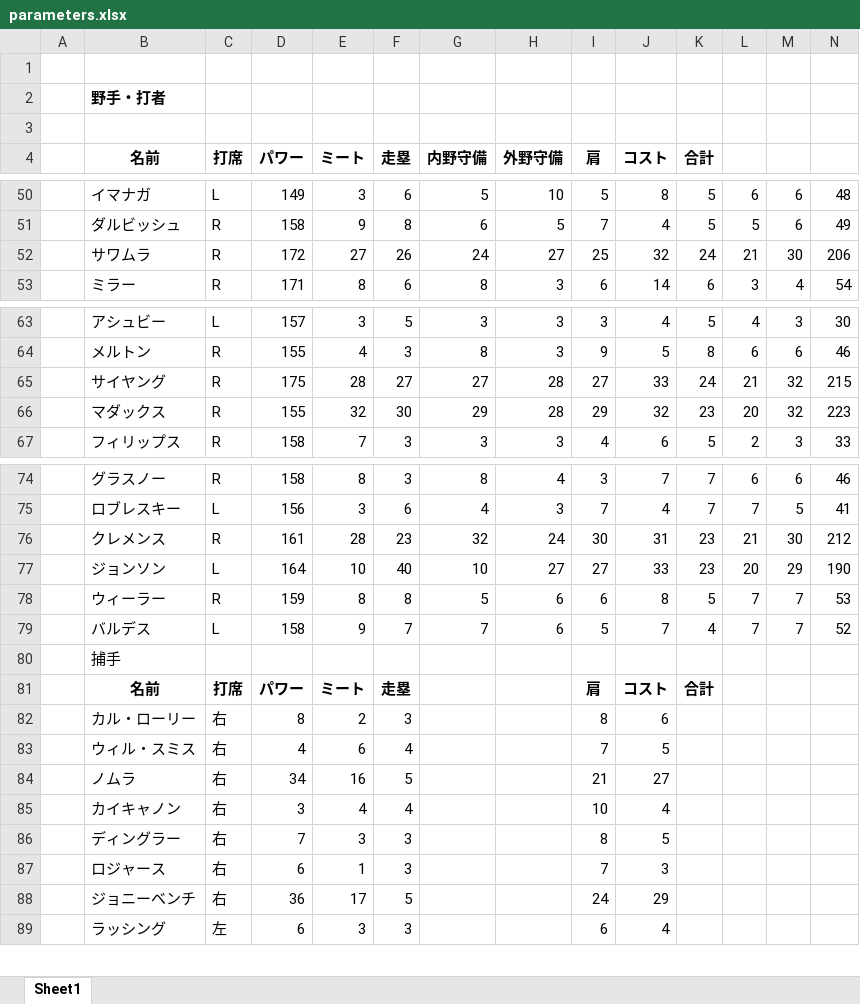
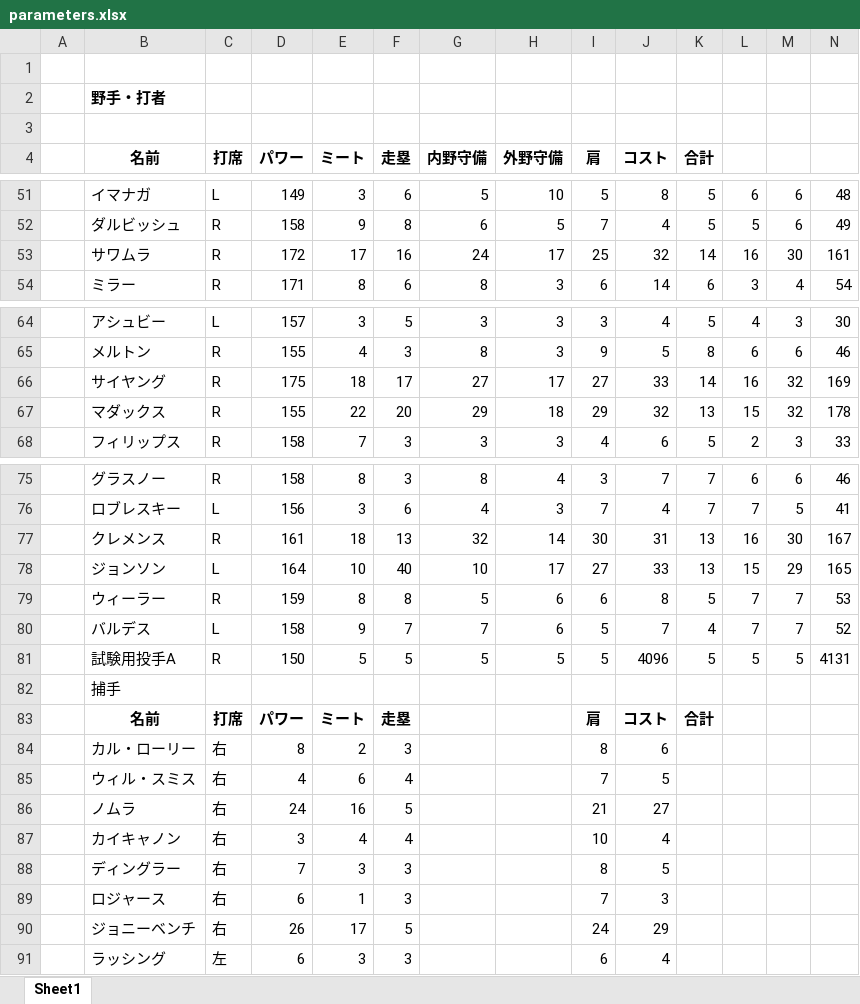
Before and after one commit to rhmgoto/base, an Excel workbook: parameters.xlsx, sheet Sheet1, drawn as a sheet; only a part is shown, gaps mark what is left out; values as stored, in another font and other column widths than the file's, no borders; addresses are those after the commit; the diff covers the shown part only; the diff names each change by its address in the sheet, - before the commit and + after, or states it on an @@ line.

```diff
--- a/parameters.xlsx (sheet Sheet1)
+++ b/parameters.xlsx (sheet Sheet1)
-E53 (ミート): 27
+E53 (ミート): 17
-F53 (走塁): 26
+F53 (走塁): 16
-H53 (外野守備): 27
+H53 (外野守備): 17
-K53 (合計): 24
+K53 (合計): 14
-L53: 21
+L53: 16
-N53: 206
+N53: 161
-E66 (ミート): 28
+E66 (ミート): 18
-F66 (走塁): 27
+F66 (走塁): 17
-H66 (外野守備): 28
+H66 (外野守備): 17
-K66 (合計): 24
+K66 (合計): 14
-L66: 21
+L66: 16
-N66: 215
+N66: 169
-E67 (ミート): 32
+E67 (ミート): 22
-F67 (走塁): 30
+F67 (走塁): 20
-H67 (外野守備): 28
+H67 (外野守備): 18
-K67 (合計): 23
+K67 (合計): 13
-L67: 20
+L67: 15
-N67: 223
+N67: 178
-E77 (ミート): 28
+E77 (ミート): 18
-F77 (走塁): 23
+F77 (走塁): 13
-H77 (外野守備): 24
+H77 (外野守備): 14
-K77:K78 (合計): 23
+K77:K78 (合計): 13
-L77: 21
+L77: 16
-N77: 212
+N77: 167
-H78 (外野守備): 27
+H78 (外野守備): 17
-L78: 20
+L78: 15
-N78: 190
+N78: 165
+row 81:  | 試験用投手A | R | 150 | 5 | 5 | 5 | 5 | 5 | 4096 | 5 | 5 | 5 | 4131
-D86 (パワー): 34
+D86 (パワー): 24
-D90 (パワー): 36
+D90 (パワー): 26
```
Also changed, not shown: 1 added row and 8 edited cells elsewhere in this sheet, formulas that keep their value, 2 other files.
